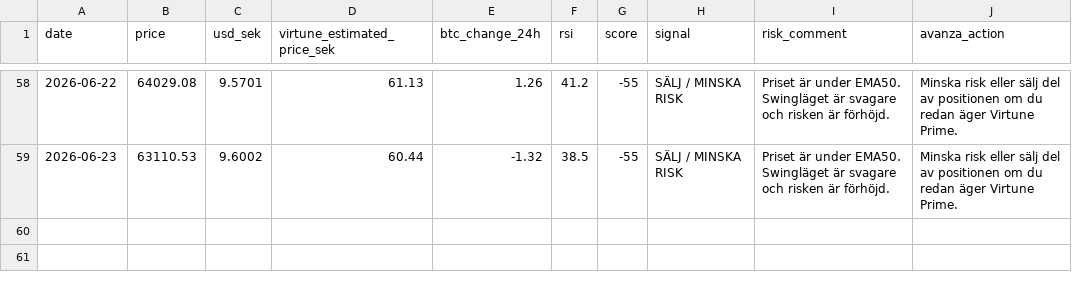
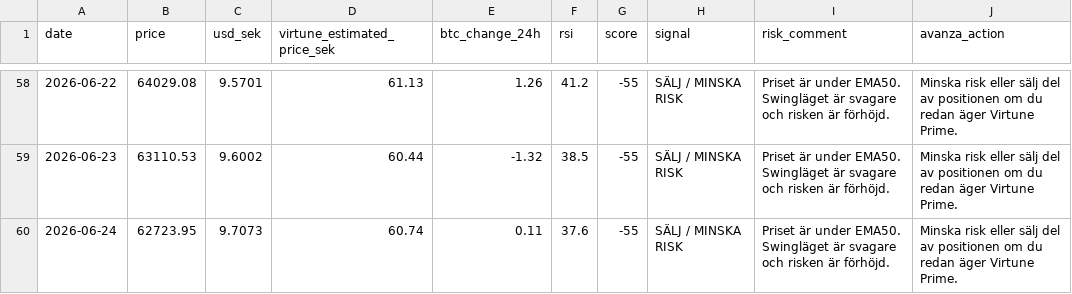
Before and after one commit to JoFrim/btc-dashboard, a CSV file: btc_signal_logg.csv, drawn as a sheet; only a part is shown, gaps mark what is left out.

```diff
--- a/btc_signal_logg.csv
+++ b/btc_signal_logg.csv
@@ -59 +59,2 @@ date,price,usd_sek,virtune_estimated_price_sek,btc_change_24h,rsi,score,signal,r
 2026-06-23,63110.53,9.6002,60.44,-1.32,38.5,-55,SÄLJ / MINSKA RISK,Priset är under EMA50. Swingläget är svagare och risken är förhöjd.,Minska risk eller sälj del av positionen om du redan äger Virtune Prime.
+2026-06-24,62723.95,9.7073,60.74,0.11,37.6,-55,SÄLJ / MINSKA RISK,Priset är under EMA50. Swingläget är svagare och risken är förhöjd.,Minska risk eller sälj del av positionen om du redan äger Virtune Prime.
```
Also changed, not shown: backtest_result.csv, 3 other files.
